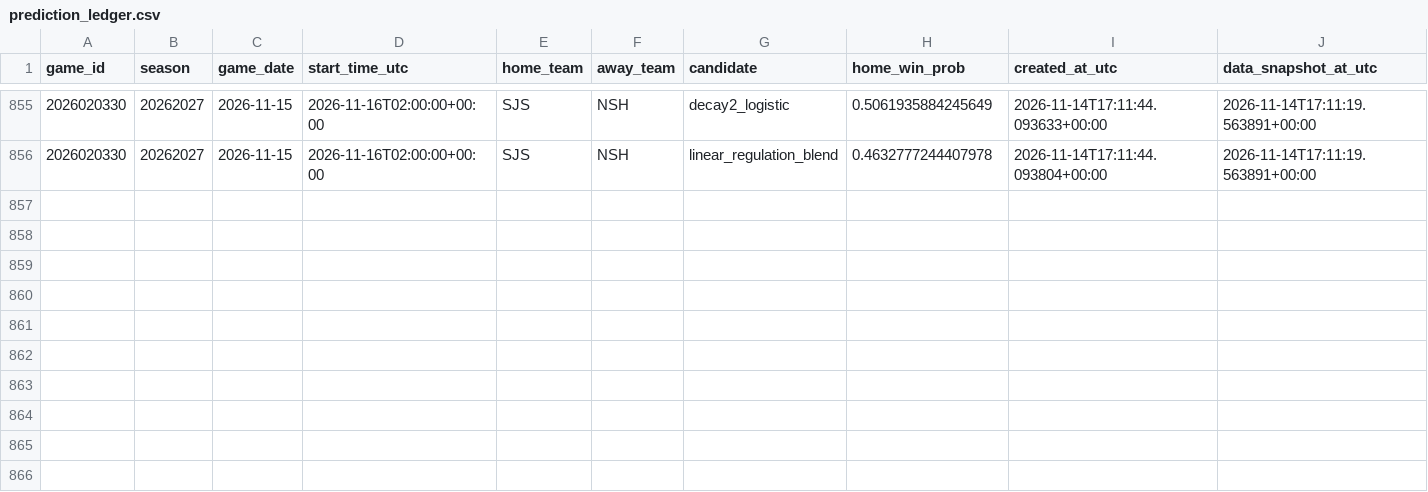
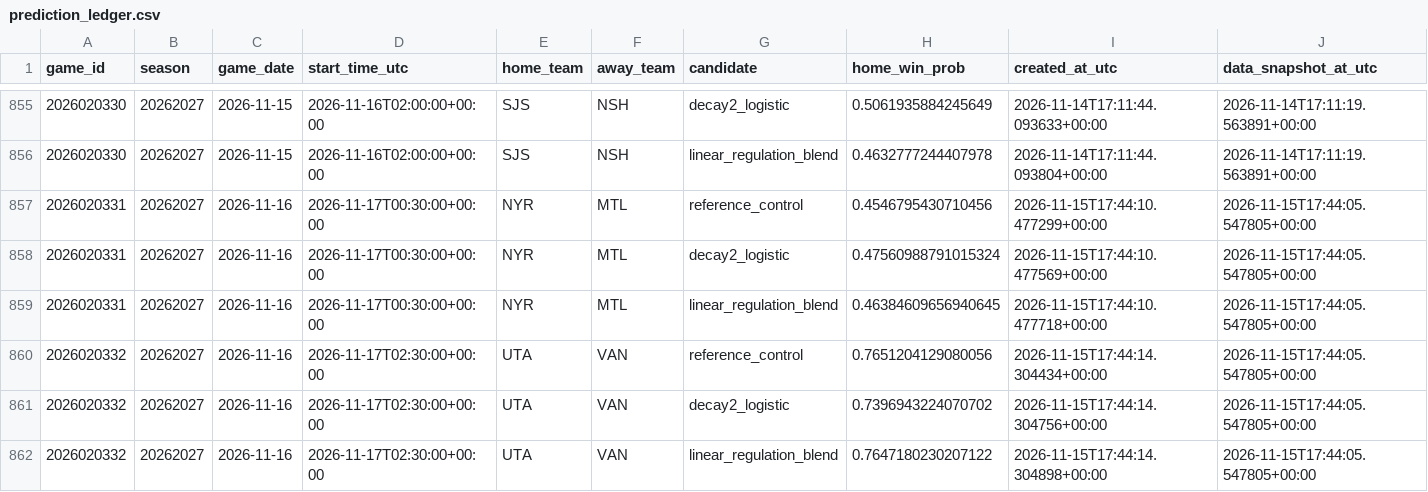
Before and after one commit to bp111301/bp-sports, a CSV file: data/nhl/v2_research/prediction_ledger.csv, drawn as a sheet; only a part is shown, gaps mark what is left out; rows hold the shown columns only; the diff names each change by its address in the sheet, - before the commit and + after, or states it on an @@ line.

```diff
--- a/data/nhl/v2_research/prediction_ledger.csv
+++ b/data/nhl/v2_research/prediction_ledger.csv
+row 857: 2026020331 | 20262027 | 2026-11-16 | 2026-11-17T00:30:00+00:00 | NYR | MTL | reference_control | 0.4546795430710456 | 2026-11-15T17:44:10.477299+00:00 | 2026-11-15T17:44:05.547805+00:00
+row 858: 2026020331 | 20262027 | 2026-11-16 | 2026-11-17T00:30:00+00:00 | NYR | MTL | decay2_logistic | 0.47560988791015324 | 2026-11-15T17:44:10.477569+00:00 | 2026-11-15T17:44:05.547805+00:00
+row 859: 2026020331 | 20262027 | 2026-11-16 | 2026-11-17T00:30:00+00:00 | NYR | MTL | linear_regulation_blend | 0.46384609656940645 | 2026-11-15T17:44:10.477718+00:00 | 2026-11-15T17:44:05.547805+00:00
+row 860: 2026020332 | 20262027 | 2026-11-16 | 2026-11-17T02:30:00+00:00 | UTA | VAN | reference_control | 0.7651204129080056 | 2026-11-15T17:44:14.304434+00:00 | 2026-11-15T17:44:05.547805+00:00
+row 861: 2026020332 | 20262027 | 2026-11-16 | 2026-11-17T02:30:00+00:00 | UTA | VAN | decay2_logistic | 0.7396943224070702 | 2026-11-15T17:44:14.304756+00:00 | 2026-11-15T17:44:05.547805+00:00
+row 862: 2026020332 | 20262027 | 2026-11-16 | 2026-11-17T02:30:00+00:00 | UTA | VAN | linear_regulation_blend | 0.7647180230207122 | 2026-11-15T17:44:14.304898+00:00 | 2026-11-15T17:44:05.547805+00:00
```
Also changed, not shown: 1 other file.
